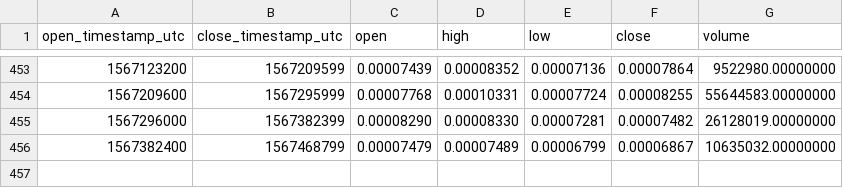
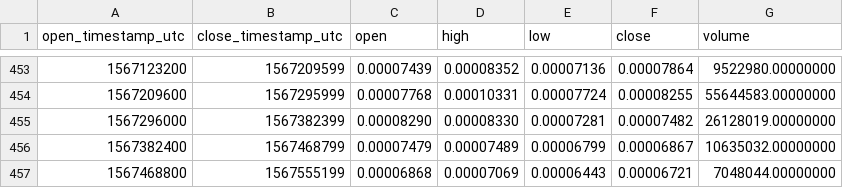
Before and after one commit to cryptobigbro/binance-QKCETH, a CSV file: binance-QKCETH-1d.csv, drawn as a sheet; only a part is shown, gaps mark what is left out; the diff names each change by its address in the sheet, - before the commit and + after, or states it on an @@ line.

```diff
--- a/binance-QKCETH-1d.csv
+++ b/binance-QKCETH-1d.csv
+row 457: 1567468800 | 1567555199 | 0.00006868 | 0.00007069 | 0.00006443 | 0.00006721 | 7048044.00000000
```
Also changed, not shown: binance-QKCETH-1h.csv.
